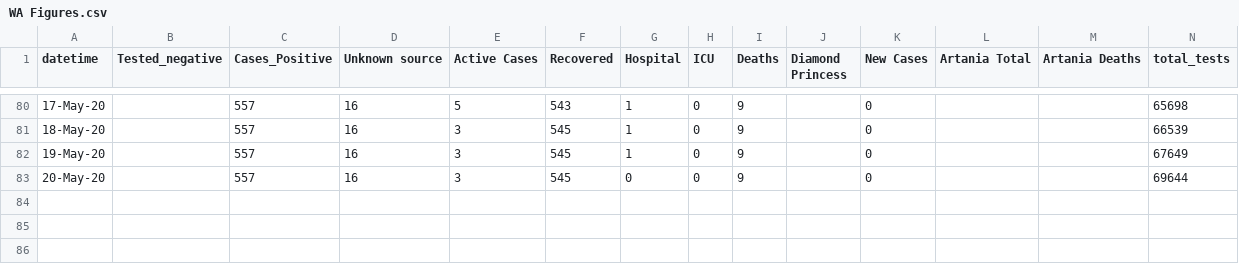
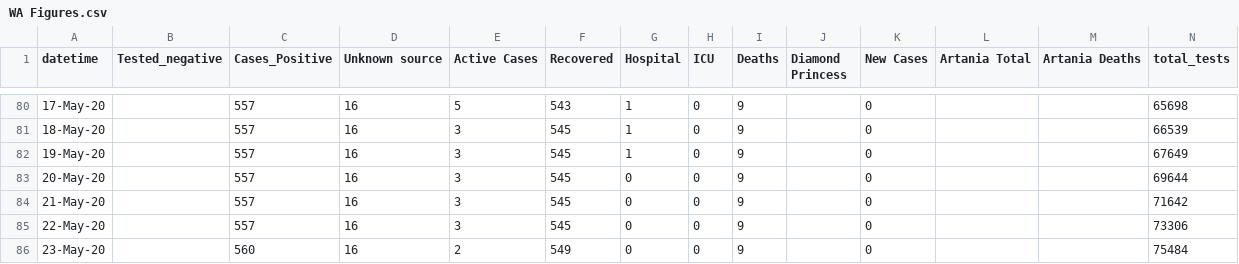
Before and after one commit to rayshell-sudo/covid19, a CSV file: WA Figures.csv, drawn as a sheet; only a part is shown, gaps mark what is left out; the diff names each change by its address in the sheet, - before the commit and + after, or states it on an @@ line.

Commit message:
Update WA Figures.csv

```diff
--- a/WA Figures.csv
+++ b/WA Figures.csv
+row 84: 21-May-20 |  | 557 | 16 | 3 | 545 | 0 | 0 | 9 |  | 0 |  |  | 71642
+row 85: 22-May-20 |  | 557 | 16 | 3 | 545 | 0 | 0 | 9 |  | 0 |  |  | 73306
+row 86: 23-May-20 |  | 560 | 16 | 2 | 549 | 0 | 0 | 9 |  | 0 |  |  | 75484
```
